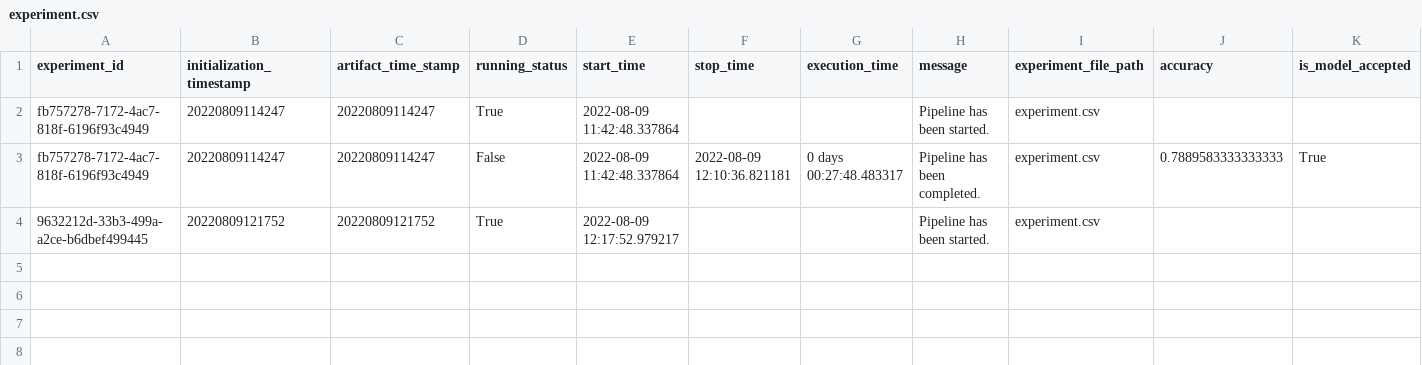
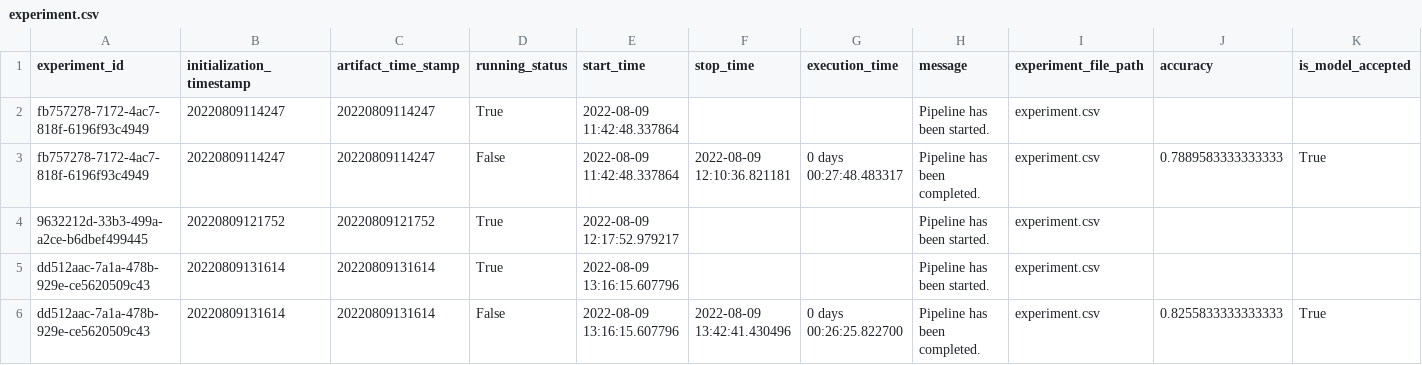
Before and after one commit to pk1308/Credit_card_default, a CSV file: CCdefault/app_artifact/experiment/experiment.csv, drawn as a sheet; only a part is shown; rows hold the shown columns only; the diff names each change by its address in the sheet, - before the commit and + after, or states it on an @@ line.

```diff
--- a/CCdefault/app_artifact/experiment/experiment.csv
+++ b/CCdefault/app_artifact/experiment/experiment.csv
+row 5: dd512aac-7a1a-478b-929e-ce5620509c43 | 20220809131614 | 20220809131614 | True | 2022-08-09 13:16:15.607796 |  |  | Pipeline has been started. | experiment.csv
+row 6: dd512aac-7a1a-478b-929e-ce5620509c43 | 20220809131614 | 20220809131614 | False | 2022-08-09 13:16:15.607796 | 2022-08-09 13:42:41.430496 | 0 days 00:26:25.822700 | Pipeline has been completed. | experiment.csv | 0.8255833333333333 | True
```
Also changed, not shown: 53 other files.
